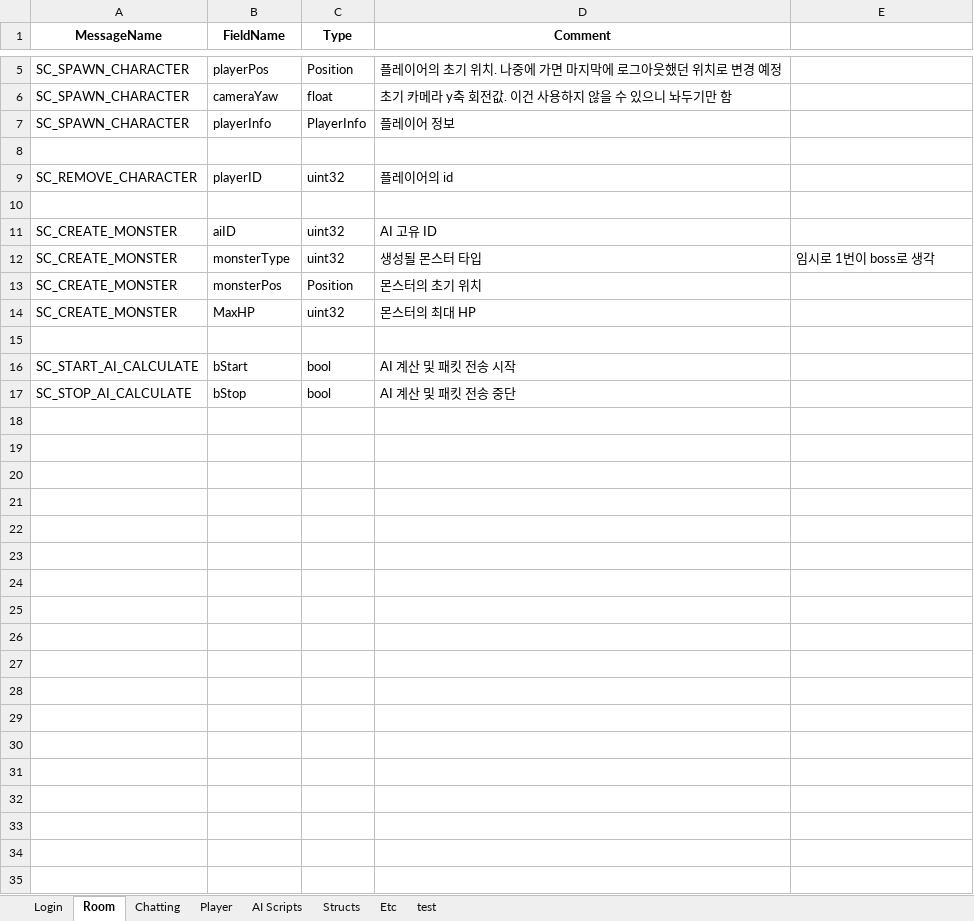
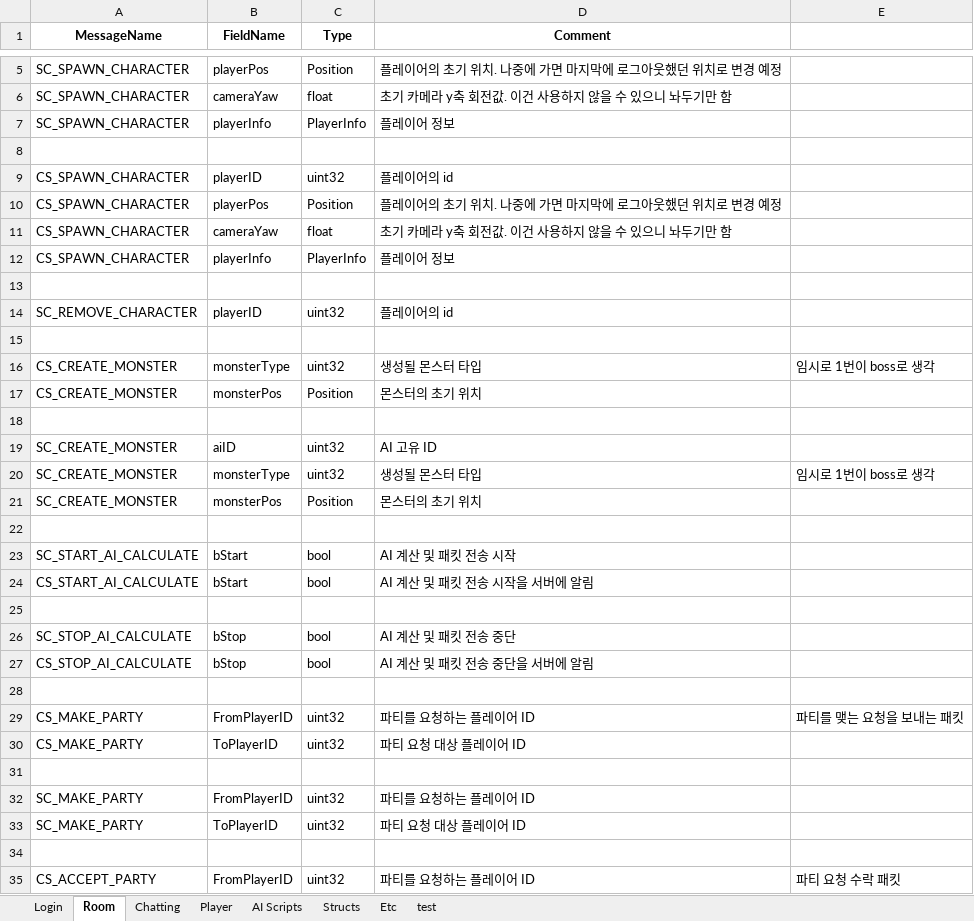
Before and after one commit to Temp20250404/APOMServer, an Excel workbook: AllInOneGenerator/proto_definitions.xlsx, sheet Room, drawn as a sheet; only a part is shown, gaps mark what is left out; values as stored, in another font and other column widths than the file's, no borders; removed rows and columns are numbered as before the commit, all else as after; the diff covers the shown part only; the diff names each change by its address in the sheet, - before the commit and + after, or states it on an @@ line.

```diff
--- a/AllInOneGenerator/proto_definitions.xlsx (sheet Room)
+++ b/AllInOneGenerator/proto_definitions.xlsx (sheet Room)
+row 9: CS_SPAWN_CHARACTER | playerID | uint32 | 플레이어의 id
+row 10: CS_SPAWN_CHARACTER | playerPos | Position | 플레이어의 초기 위치. 나중에 가면 마지막에 로그아웃했던 위치로 변경 예정
+row 11: CS_SPAWN_CHARACTER | cameraYaw | float | 초기 카메라 y축 회전값. 이건 사용하지 않을 수 있으니 놔두기만 함
+row 12: CS_SPAWN_CHARACTER | playerInfo | PlayerInfo | 플레이어 정보
+row 13: (empty)
+row 15: (empty)
+row 16: CS_CREATE_MONSTER | monsterType | uint32 | 생성될 몬스터 타입 | 임시로 1번이 boss로 생각
+row 17: CS_CREATE_MONSTER | monsterPos | Position | 몬스터의 초기 위치
-row 14: SC_CREATE_MONSTER | MaxHP | uint32 | 몬스터의 최대 HP
+row 24: CS_START_AI_CALCULATE | bStart | bool | AI 계산 및 패킷 전송 시작을 서버에 알림
+row 25: (empty)
+row 27: CS_STOP_AI_CALCULATE | bStop | bool | AI 계산 및 패킷 전송 중단을 서버에 알림
+row 28: (empty)
+row 29: CS_MAKE_PARTY | FromPlayerID | uint32 | 파티를 요청하는 플레이어 ID | 파티를 맺는 요청을 보내는 패킷
+row 30: CS_MAKE_PARTY | ToPlayerID | uint32 | 파티 요청 대상 플레이어 ID
+row 31: (empty)
+row 32: SC_MAKE_PARTY | FromPlayerID | uint32 | 파티를 요청하는 플레이어 ID
+row 33: SC_MAKE_PARTY | ToPlayerID | uint32 | 파티 요청 대상 플레이어 ID
+row 34: (empty)
+row 35: CS_ACCEPT_PARTY | FromPlayerID | uint32 | 파티를 요청하는 플레이어 ID | 파티 요청 수락 패킷
```
Also changed, not shown: 21 added rows elsewhere in this sheet, sheet AI Scripts, 29 other files.
